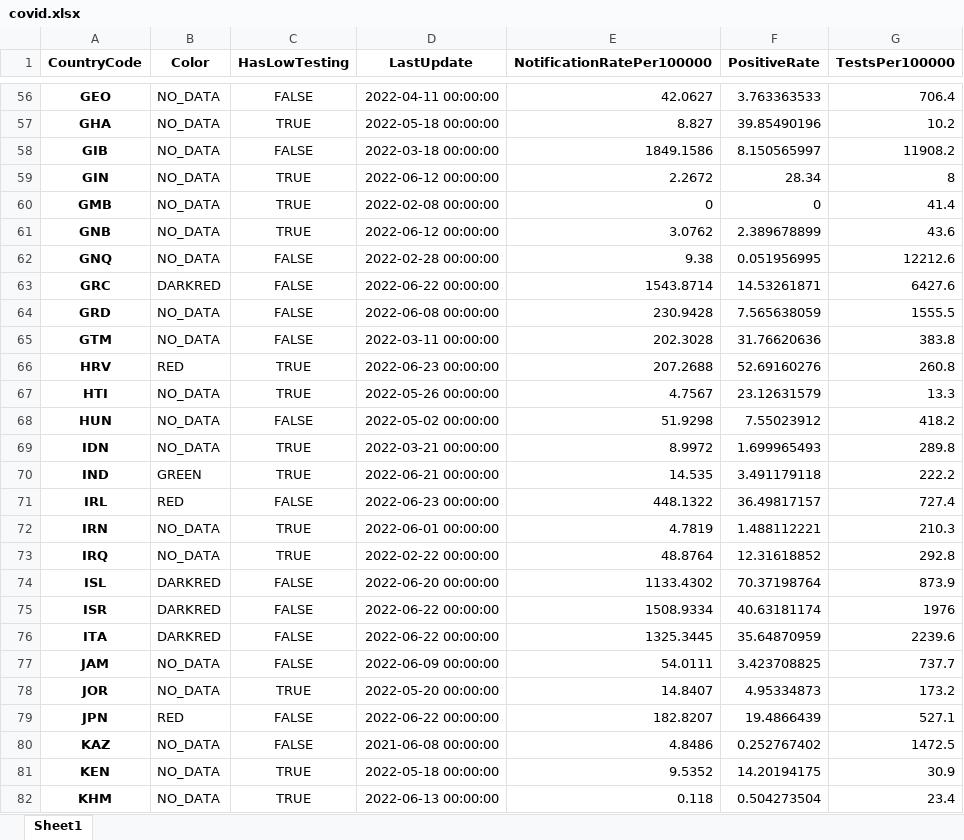
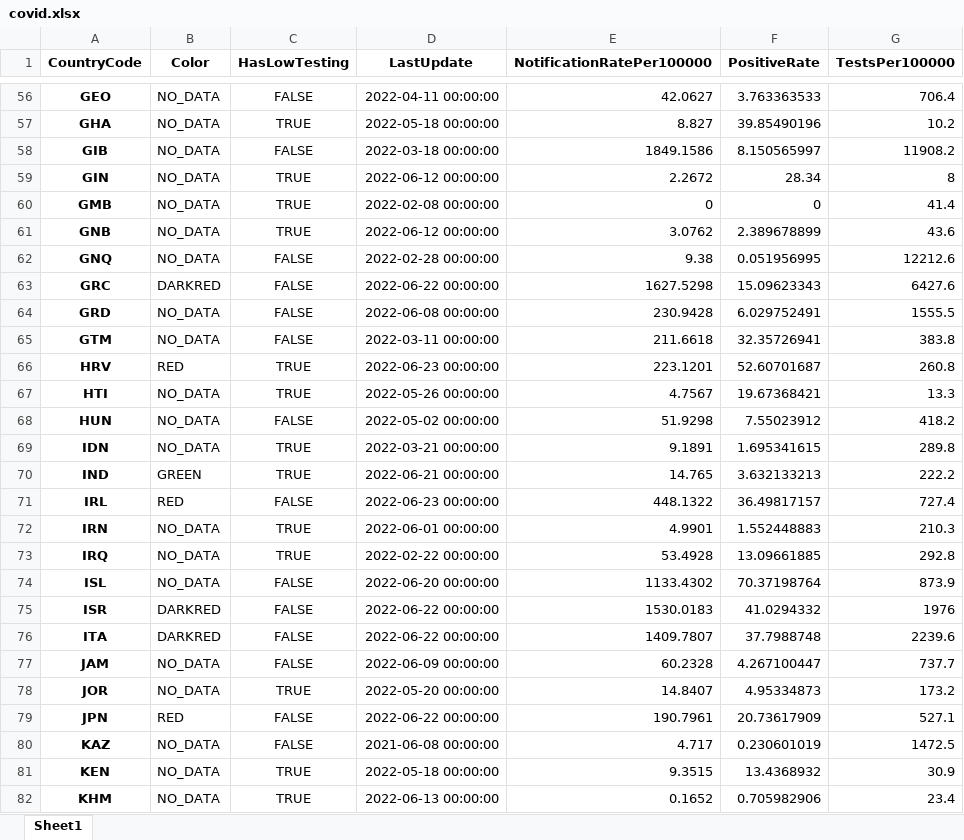
Before and after one commit to GuillaumeDerval/ecdc_covid_worldmap, an Excel workbook: covid.xlsx, sheet Sheet1, drawn as a sheet; only a part is shown, gaps mark what is left out; values as stored, in another font and other column widths than the file's, no borders; the diff covers the shown part only; the diff names each change by its address in the sheet, - before the commit and + after, or states it on an @@ line.

```diff
--- a/covid.xlsx (sheet Sheet1)
+++ b/covid.xlsx (sheet Sheet1)
-E63 (NotificationRatePer100000): 1543.8714
+E63 (NotificationRatePer100000): 1627.5298
-F63 (PositiveRate): 14.53261871
+F63 (PositiveRate): 15.09623343
-F64 (PositiveRate): 7.565638059
+F64 (PositiveRate): 6.029752491
-E65 (NotificationRatePer100000): 202.3028
+E65 (NotificationRatePer100000): 211.6618
-F65 (PositiveRate): 31.76620636
+F65 (PositiveRate): 32.35726941
-E66 (NotificationRatePer100000): 207.2688
+E66 (NotificationRatePer100000): 223.1201
-F66 (PositiveRate): 52.69160276
+F66 (PositiveRate): 52.60701687
-F67 (PositiveRate): 23.12631579
+F67 (PositiveRate): 19.67368421
-E69 (NotificationRatePer100000): 8.9972
+E69 (NotificationRatePer100000): 9.1891
-F69 (PositiveRate): 1.699965493
+F69 (PositiveRate): 1.695341615
-E70 (NotificationRatePer100000): 14.535
+E70 (NotificationRatePer100000): 14.765
-F70 (PositiveRate): 3.491179118
+F70 (PositiveRate): 3.632133213
-E72 (NotificationRatePer100000): 4.7819
+E72 (NotificationRatePer100000): 4.9901
-F72 (PositiveRate): 1.488112221
+F72 (PositiveRate): 1.552448883
-E73 (NotificationRatePer100000): 48.8764
+E73 (NotificationRatePer100000): 53.4928
-F73 (PositiveRate): 12.31618852
+F73 (PositiveRate): 13.09661885
-B74 (Color): DARKRED
+B74 (Color): NO_DATA
-E75 (NotificationRatePer100000): 1508.9334
+E75 (NotificationRatePer100000): 1530.0183
-F75 (PositiveRate): 40.63181174
+F75 (PositiveRate): 41.0294332
-E76 (NotificationRatePer100000): 1325.3445
+E76 (NotificationRatePer100000): 1409.7807
-F76 (PositiveRate): 35.64870959
+F76 (PositiveRate): 37.7988748
-E77 (NotificationRatePer100000): 54.0111
+E77 (NotificationRatePer100000): 60.2328
-F77 (PositiveRate): 3.423708825
+F77 (PositiveRate): 4.267100447
-E79 (NotificationRatePer100000): 182.8207
+E79 (NotificationRatePer100000): 190.7961
-F79 (PositiveRate): 19.4866439
+F79 (PositiveRate): 20.73617909
-E80 (NotificationRatePer100000): 4.8486
+E80 (NotificationRatePer100000): 4.717
-F80 (PositiveRate): 0.252767402
+F80 (PositiveRate): 0.230601019
-E81 (NotificationRatePer100000): 9.5352
+E81 (NotificationRatePer100000): 9.3515
-F81 (PositiveRate): 14.20194175
+F81 (PositiveRate): 13.4368932
-E82 (NotificationRatePer100000): 0.118
+E82 (NotificationRatePer100000): 0.1652
-F82 (PositiveRate): 0.504273504
+F82 (PositiveRate): 0.705982906
```
Also changed, not shown: 136 edited cells elsewhere in this sheet, 2 other files.
